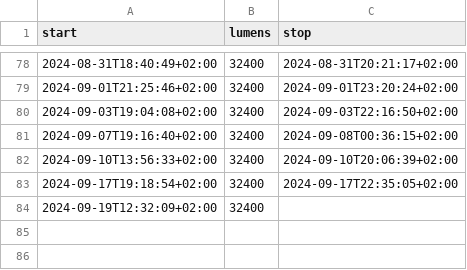
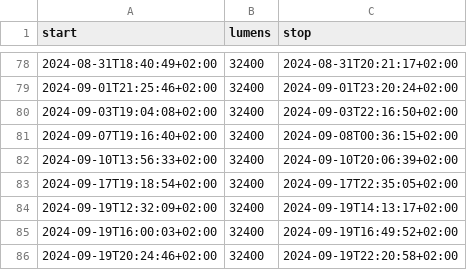
Before and after one commit to niplav/site, a CSV file: data/light.csv, drawn as a sheet; only a part is shown, gaps mark what is left out.

```diff
--- a/data/light.csv
+++ b/data/light.csv
@@ -83,2 +83,4 @@ start,lumens,stop
 2024-09-17T19:18:54+02:00,32400,2024-09-17T22:35:05+02:00
-2024-09-19T12:32:09+02:00,32400,
+2024-09-19T12:32:09+02:00,32400,2024-09-19T14:13:17+02:00
+2024-09-19T16:00:03+02:00,32400,2024-09-19T16:49:52+02:00
+2024-09-19T20:24:46+02:00,32400,2024-09-19T22:20:58+02:00
```
Also changed, not shown: data/meditations.csv, data/mental.csv, 7 other files.
